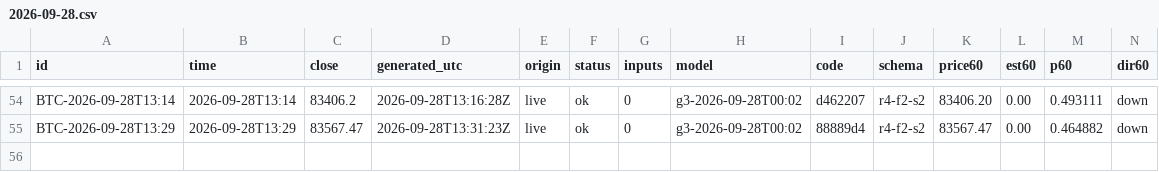
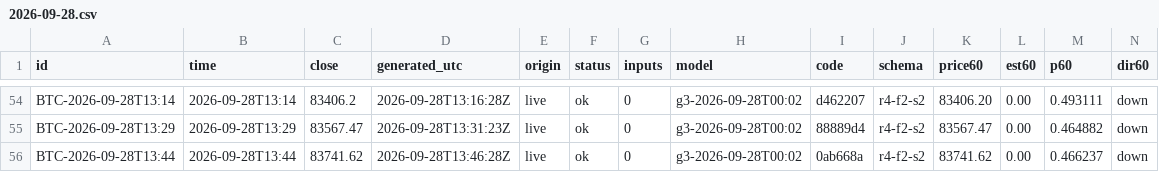
Before and after one commit to omidabduli/bitcoin-self-improving-prediction, a CSV file: data/predictions/2026-09-28.csv, drawn as a sheet; only a part is shown, gaps mark what is left out; rows hold the shown columns only; the diff names each change by its address in the sheet, - before the commit and + after, or states it on an @@ line.

```diff
--- a/data/predictions/2026-09-28.csv
+++ b/data/predictions/2026-09-28.csv
+row 56: BTC-2026-09-28T13:44 | 2026-09-28T13:44 | 83741.62 | 2026-09-28T13:46:28Z | live | ok | 0 | g3-2026-09-28T00:02 | 0ab668a | r4-f2-s2 | 83741.62 | 0.00 | 0.466237 | down
```
Also changed, not shown: 3 other files.
